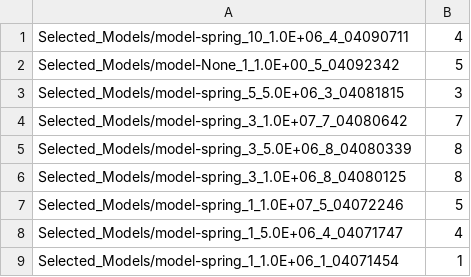
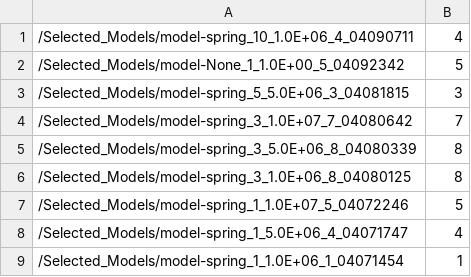
Before and after one commit to CatherineMAbraham/Policies2, a CSV file: Evaluation/model_log.csv, drawn as a sheet.

```diff
--- a/Evaluation/model_log.csv
+++ b/Evaluation/model_log.csv
@@ -1,9 +1,9 @@
-Selected_Models/model-spring_10_1.0E+06_4_04090711, 4
-Selected_Models/model-None_1_1.0E+00_5_04092342, 5
-Selected_Models/model-spring_5_5.0E+06_3_04081815, 3
-Selected_Models/model-spring_3_1.0E+07_7_04080642, 7
-Selected_Models/model-spring_3_5.0E+06_8_04080339, 8
-Selected_Models/model-spring_3_1.0E+06_8_04080125, 8
-Selected_Models/model-spring_1_1.0E+07_5_04072246,5
-Selected_Models/model-spring_1_5.0E+06_4_04071747,4
-Selected_Models/model-spring_1_1.0E+06_1_04071454,1
+/Selected_Models/model-spring_10_1.0E+06_4_04090711, 4
+/Selected_Models/model-None_1_1.0E+00_5_04092342, 5
+/Selected_Models/model-spring_5_5.0E+06_3_04081815, 3
+/Selected_Models/model-spring_3_1.0E+07_7_04080642, 7
+/Selected_Models/model-spring_3_5.0E+06_8_04080339, 8
+/Selected_Models/model-spring_3_1.0E+06_8_04080125, 8
+/Selected_Models/model-spring_1_1.0E+07_5_04072246,5
+/Selected_Models/model-spring_1_5.0E+06_4_04071747,4
+/Selected_Models/model-spring_1_1.0E+06_1_04071454,1
```
Also changed, not shown: 1 other file.
